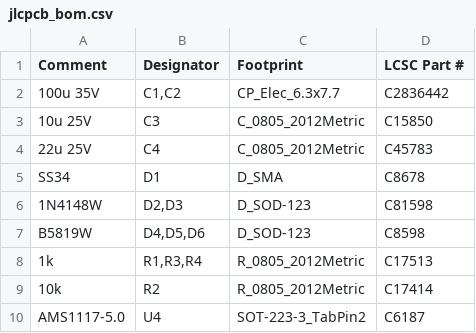
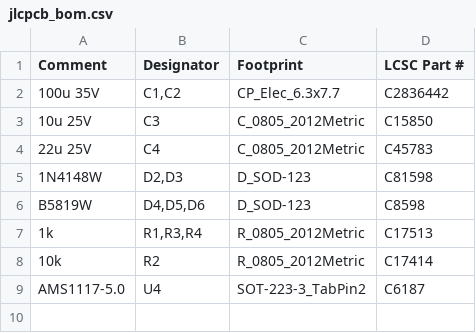
Before and after one commit to 35services/linear-actuator-crane, a CSV file: pcb/smd/jlcpcb_bom.csv, drawn as a sheet; the diff names each change by its address in the sheet, - before the commit and + after, or states it on an @@ line.

```diff
--- a/pcb/smd/jlcpcb_bom.csv
+++ b/pcb/smd/jlcpcb_bom.csv
-row 5: SS34 | D1 | D_SMA | C8678
```
Also changed, not shown: pcb/bom.csv, pcb/smd/bom.csv, 43 other files.
